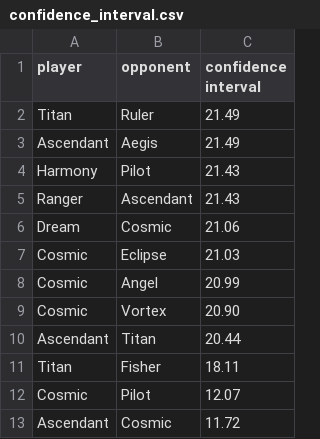
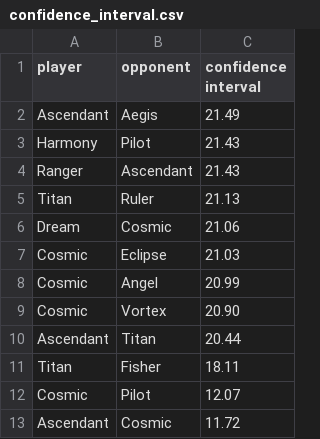
Before and after one commit to PaMeirelles/cpp-santorini, a CSV file: confidence_interval.csv, drawn as a sheet; removed rows and columns are numbered as before the commit, all else as after; the diff names each change by its address in the sheet, - before the commit and + after, or states it on an @@ line.

```diff
--- a/confidence_interval.csv
+++ b/confidence_interval.csv
-row 2: Titan | Ruler | 21.49
+row 5: Titan | Ruler | 21.13
```
Also changed, not shown: elos.csv, matches.csv, 26 other files.
